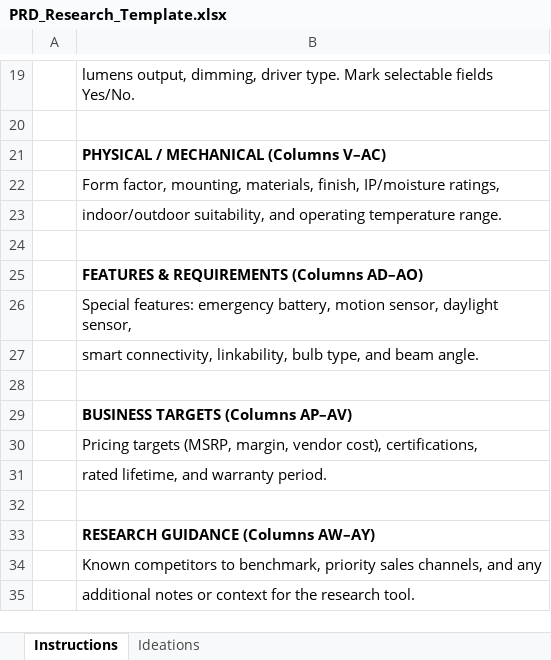
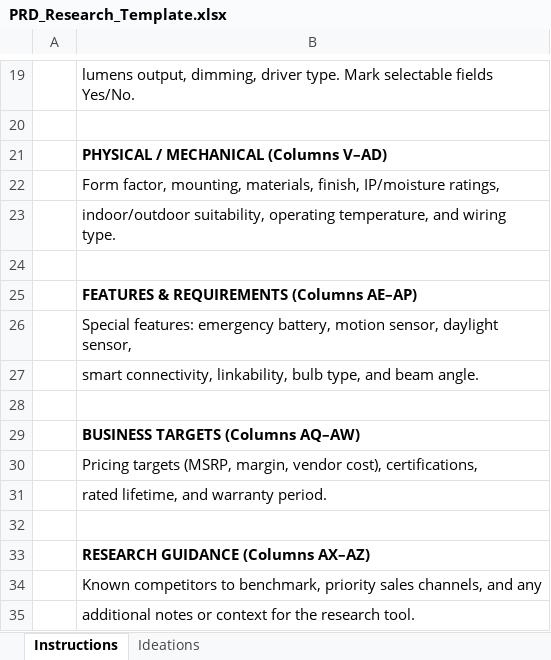
Before and after one commit to suncomanny/PRD-research-tool, an Excel workbook: templates/PRD_Research_Template.xlsx, sheet Instructions, drawn as a sheet; only a part is shown, gaps mark what is left out; values as stored, in another font and other column widths than the file's, no borders; the diff names each change by its address in the sheet, - before the commit and + after, or states it on an @@ line.

```diff
--- a/templates/PRD_Research_Template.xlsx (sheet Instructions)
+++ b/templates/PRD_Research_Template.xlsx (sheet Instructions)
-B21: PHYSICAL / MECHANICAL (Columns V–AC)
+B21: PHYSICAL / MECHANICAL (Columns V–AD)
-B23: indoor/outdoor suitability, and operating temperature range.
+B23: indoor/outdoor suitability, operating temperature, and wiring type.
-B25: FEATURES & REQUIREMENTS (Columns AD–AO)
+B25: FEATURES & REQUIREMENTS (Columns AE–AP)
-B29: BUSINESS TARGETS (Columns AP–AV)
+B29: BUSINESS TARGETS (Columns AQ–AW)
-B33: RESEARCH GUIDANCE (Columns AW–AY)
+B33: RESEARCH GUIDANCE (Columns AX–AZ)
```
Also changed, not shown: sheet Ideations, 1 other file.
